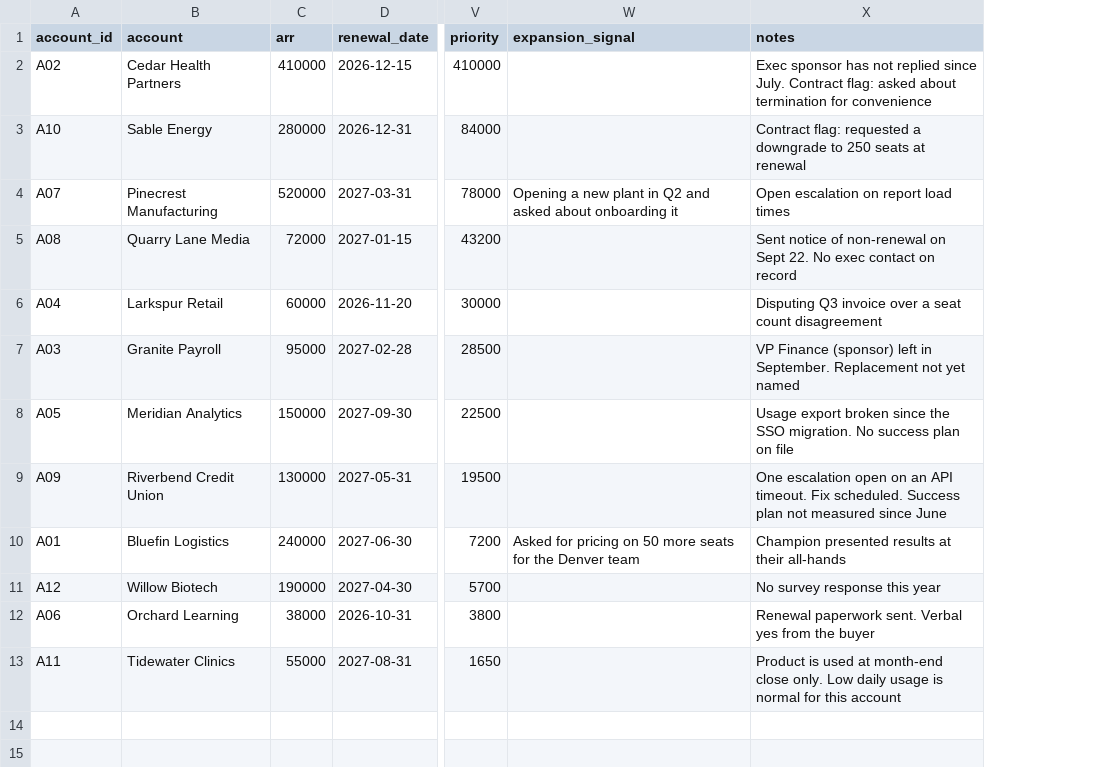
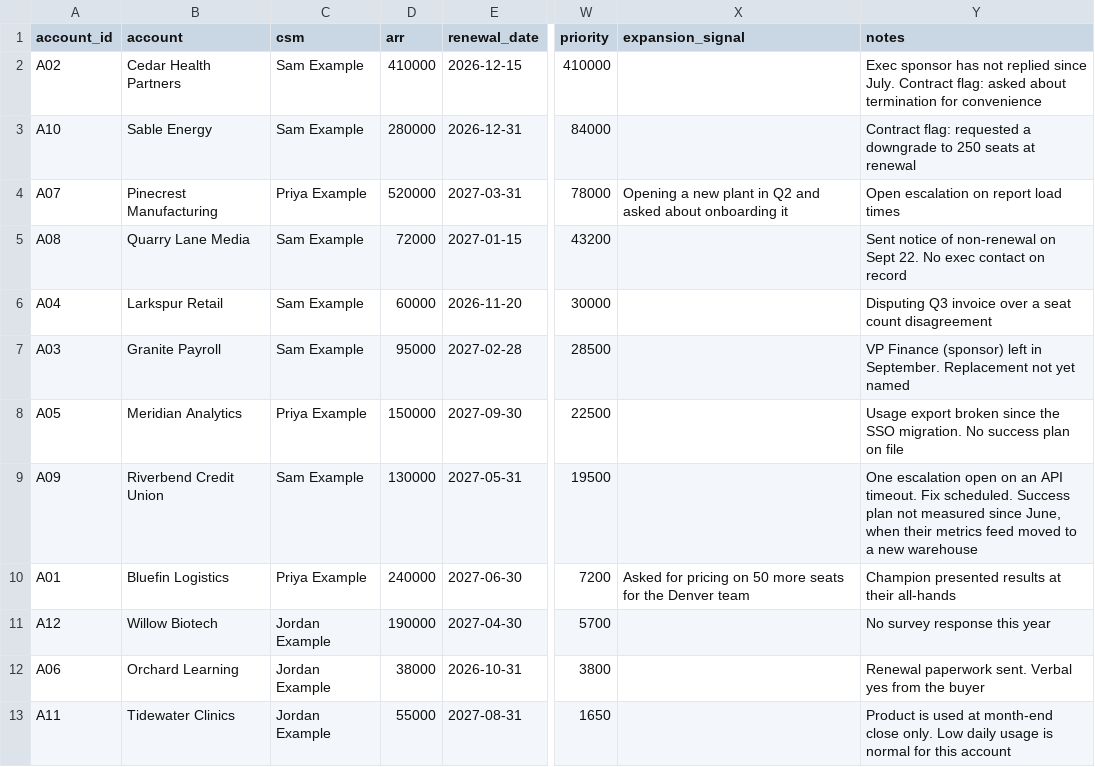
Before and after one commit to laufferw/CS-Claude-Ops, a CSV file: sample-data/scored-accounts.csv, drawn as a sheet; only a part is shown, gaps mark what is left out; addresses are those after the commit; the diff names each change by its address in the sheet, - before the commit and + after, or states it on an @@ line.

```diff
--- a/sample-data/scored-accounts.csv
+++ b/sample-data/scored-accounts.csv
+column C (csm), rows 2-13: Sam Example | Sam Example | Priya Example | Sam Example | Sam Example | Sam Example | Priya Example | Sam Example | Priya Example | Jordan Example | Jordan Example | Jordan Example
-Y9 (notes): …measured since June
+Y9 (notes): …measured since June, when their metrics feed moved to a new warehouse
```
Also changed, not shown: sample-data/accounts.csv, 43 other files.
